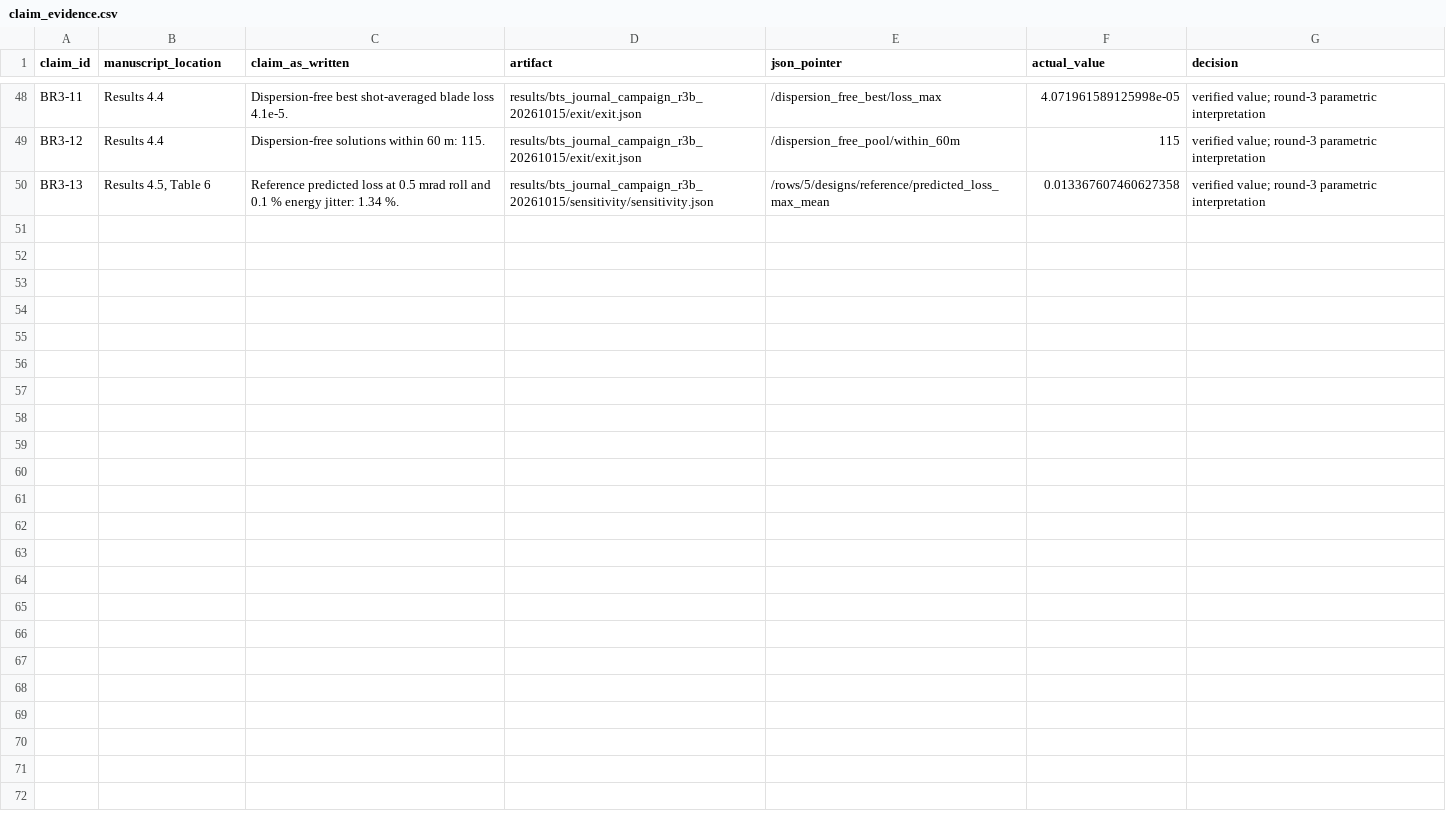
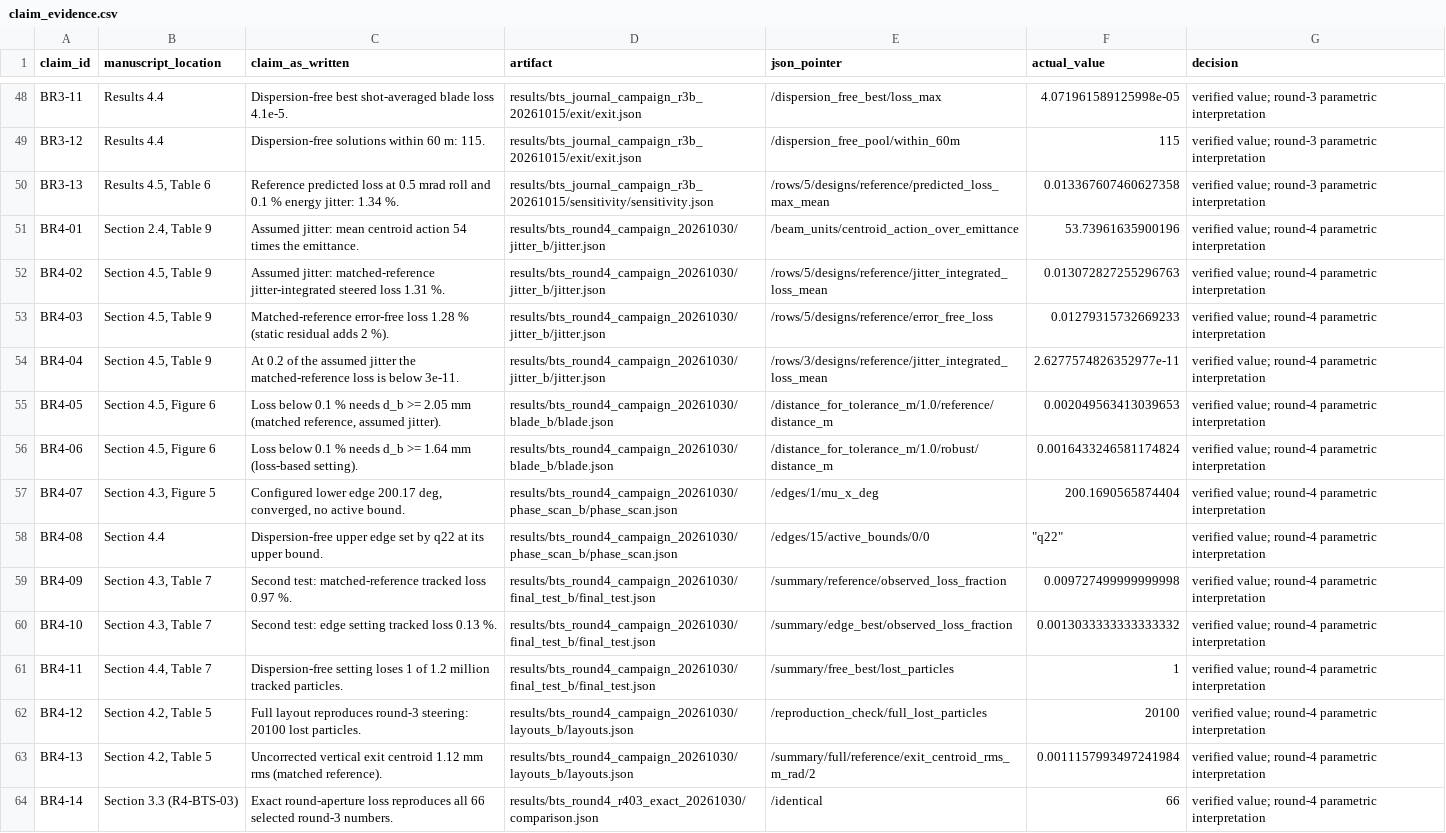
Before and after one commit to cspark7701/nkm-injection, a CSV file: docs/paper_bts/claim_evidence.csv, drawn as a sheet; only a part is shown, gaps mark what is left out; the diff names each change by its address in the sheet, - before the commit and + after, or states it on an @@ line.

Commit message:
R4-BTS-09: reconcile the evidence and answer both round-3 reviews
Add 14 verified claims, install the final 19/9-page PDFs with refreshed hashes, and add the
joint response, reproduction guide and a verified referee increment.

Files:
 M  docs/paper_bts/paper.tex
 M  docs/paper_bts/paper.pdf
 M  docs/paper_bts/supplement.pdf
 M  docs/paper_bts/claim_evidence.csv
 M  docs/paper_bts/evidence_manifest.json
 M  docs/paper_bts/revision_selection.json
 M  docs/paper_bts/README.md
 M  docs/paper_bts/reviews/README.md
 A  docs/paper_bts/reviews/author_response_round4_20261031.md
 A  docs/paper_bts/round4_reproduction.md
 M  scripts/export_bts_round4_assets.py
 A  scripts/package_bts_round4_increment.py
 A  docs/exec-plans/completed/278_r4_bts_09_reconciliation.md
 M  docs/exec-plans/completed/README.md

```diff
--- a/docs/paper_bts/claim_evidence.csv
+++ b/docs/paper_bts/claim_evidence.csv
+row 51: BR4-01 | Section 2.4, Table 9 | Assumed jitter: mean centroid action 54 times the emittance. | results/bts_round4_campaign_20261030/jitter_b/jitter.json | /beam_units/centroid_action_over_emittance | 53.73961635900196 | verified value; round-4 parametric interpretation
+row 52: BR4-02 | Section 4.5, Table 9 | Assumed jitter: matched-reference jitter-integrated steered loss 1.31 %. | results/bts_round4_campaign_20261030/jitter_b/jitter.json | /rows/5/designs/reference/jitter_integrated_loss_mean | 0.013072827255296763 | verified value; round-4 parametric interpretation
+row 53: BR4-03 | Section 4.5, Table 9 | Matched-reference error-free loss 1.28 % (static residual adds 2 %). | results/bts_round4_campaign_20261030/jitter_b/jitter.json | /rows/5/designs/reference/error_free_loss | 0.01279315732669233 | verified value; round-4 parametric interpretation
+row 54: BR4-04 | Section 4.5, Table 9 | At 0.2 of the assumed jitter the matched-reference loss is below 3e-11. | results/bts_round4_campaign_20261030/jitter_b/jitter.json | /rows/3/designs/reference/jitter_integrated_loss_mean | 2.6277574826352977e-11 | verified value; round-4 parametric interpretation
+row 55: BR4-05 | Section 4.5, Figure 6 | Loss below 0.1 % needs d_b >= 2.05 mm (matched reference, assumed jitter). | results/bts_round4_campaign_20261030/blade_b/blade.json | /distance_for_tolerance_m/1.0/reference/distance_m | 0.002049563413039653 | verified value; round-4 parametric interpretation
+row 56: BR4-06 | Section 4.5, Figure 6 | Loss below 0.1 % needs d_b >= 1.64 mm (loss-based setting). | results/bts_round4_campaign_20261030/blade_b/blade.json | /distance_for_tolerance_m/1.0/robust/distance_m | 0.0016433246581174824 | verified value; round-4 parametric interpretation
+row 57: BR4-07 | Section 4.3, Figure 5 | Configured lower edge 200.17 deg, converged, no active bound. | results/bts_round4_campaign_20261030/phase_scan_b/phase_scan.json | /edges/1/mu_x_deg | 200.1690565874404 | verified value; round-4 parametric interpretation
+row 58: BR4-08 | Section 4.4 | Dispersion-free upper edge set by q22 at its upper bound. | results/bts_round4_campaign_20261030/phase_scan_b/phase_scan.json | /edges/15/active_bounds/0/0 | "q22" | verified value; round-4 parametric interpretation
+row 59: BR4-09 | Section 4.3, Table 7 | Second test: matched-reference tracked loss 0.97 %. | results/bts_round4_campaign_20261030/final_test_b/final_test.json | /summary/reference/observed_loss_fraction | 0.009727499999999998 | verified value; round-4 parametric interpretation
+row 60: BR4-10 | Section 4.3, Table 7 | Second test: edge setting tracked loss 0.13 %. | results/bts_round4_campaign_20261030/final_test_b/final_test.json | /summary/edge_best/observed_loss_fraction | 0.0013033333333333332 | verified value; round-4 parametric interpretation
+row 61: BR4-11 | Section 4.4, Table 7 | Dispersion-free setting loses 1 of 1.2 million tracked particles. | results/bts_round4_campaign_20261030/final_test_b/final_test.json | /summary/free_best/lost_particles | 1 | verified value; round-4 parametric interpretation
+row 62: BR4-12 | Section 4.2, Table 5 | Full layout reproduces round-3 steering: 20100 lost particles. | results/bts_round4_campaign_20261030/layouts_b/layouts.json | /reproduction_check/full_lost_particles | 20100 | verified value; round-4 parametric interpretation
+row 63: BR4-13 | Section 4.2, Table 5 | Uncorrected vertical exit centroid 1.12 mm rms (matched reference). | results/bts_round4_campaign_20261030/layouts_b/layouts.json | /summary/full/reference/exit_centroid_rms_m_rad/2 | 0.0011157993497241984 | verified value; round-4 parametric interpretation
+row 64: BR4-14 | Section 3.3 (R4-BTS-03) | Exact round-aperture loss reproduces all 66 selected round-3 numbers. | results/bts_round4_r403_exact_20261030/comparison.json | /identical | 66 | verified value; round-4 parametric interpretation
```
Also changed, not shown: 13 other files.
